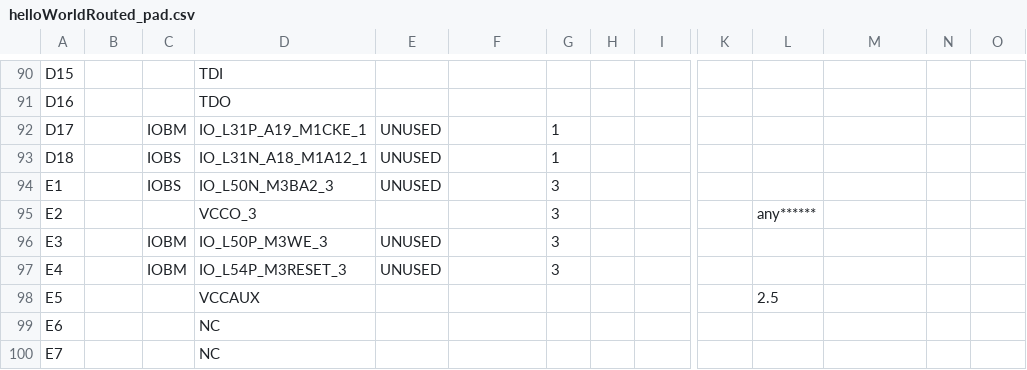
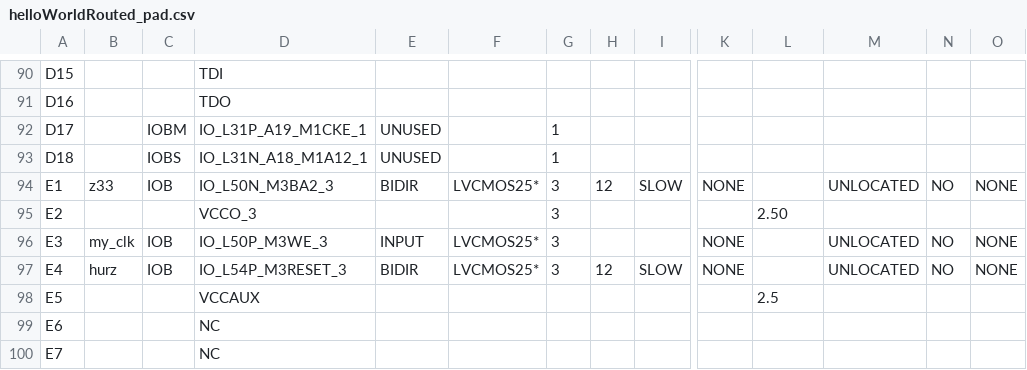
Before and after one commit to florianjomrich/BlifParser, a CSV file: ncdFileAfterPlaceAndRoute/helloWorldRouted_pad.csv, drawn as a sheet; only a part is shown, gaps mark what is left out; the diff covers the shown part only; the diff names each change by its address in the sheet, - before the commit and + after, or states it on an @@ line.

```diff
--- a/ncdFileAfterPlaceAndRoute/helloWorldRouted_pad.csv
+++ b/ncdFileAfterPlaceAndRoute/helloWorldRouted_pad.csv
-B94: (empty)
+B94: z33
-C94: IOBS
+C94: IOB
-E94: UNUSED
+E94: BIDIR
-F94: (empty)
+F94: LVCMOS25*
-H94: (empty)
+H94: 12
-I94: (empty)
+I94: SLOW
-K94: (empty)
+K94: NONE
-M94: (empty)
+M94: UNLOCATED
-N94: (empty)
+N94: NO
-O94: (empty)
+O94: NONE
-L95: any******
+L95: 2.50
-B96: (empty)
+B96: my_clk
-C96:C97: IOBM
+C96:C97: IOB
-E96: UNUSED
+E96: INPUT
-F96:F97: (empty)
+F96:F97: LVCMOS25*
-K96:K97: (empty)
+K96:K97: NONE
-M96:M97: (empty)
+M96:M97: UNLOCATED
-N96:N97: (empty)
+N96:N97: NO
-O96:O97: (empty)
+O96:O97: NONE
-B97: (empty)
+B97: hurz
-E97: UNUSED
+E97: BIDIR
-H97: (empty)
+H97: 12
-I97: (empty)
+I97: SLOW
```
Also changed, not shown: 44 edited cells elsewhere in this file, 39 other files.
